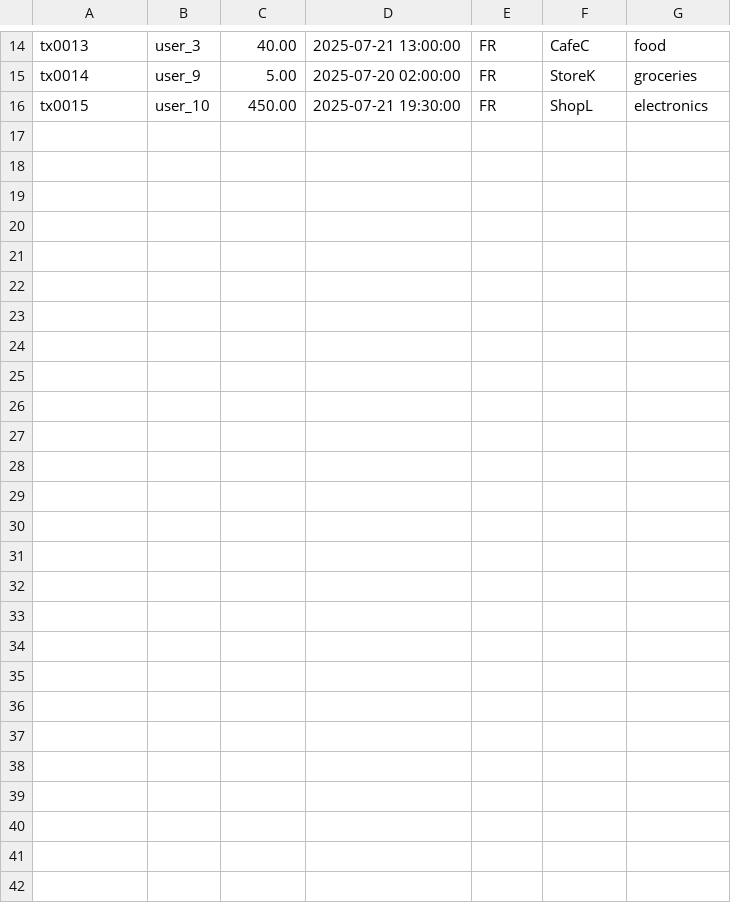
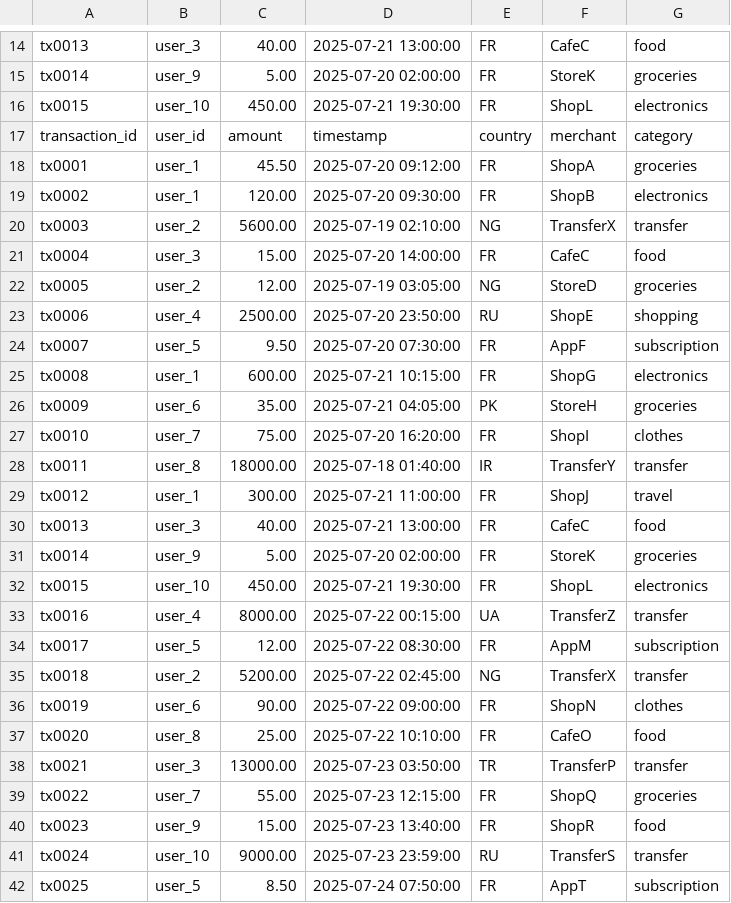
Before and after one commit to AngeleEYENGA/Fraudulent-Transaction-Detectors, a CSV file: data/sample_transactions.csv, drawn as a sheet; only a part is shown, gaps mark what is left out; the diff names each change by its address in the sheet, - before the commit and + after, or states it on an @@ line.

Commit message:
Update sample_transactions.csv

```diff
--- a/data/sample_transactions.csv
+++ b/data/sample_transactions.csv
+row 17: transaction_id | user_id | amount | timestamp | country | merchant | category
+row 18: tx0001 | user_1 | 45.50 | 2025-07-20 09:12:00 | FR | ShopA | groceries
+row 19: tx0002 | user_1 | 120.00 | 2025-07-20 09:30:00 | FR | ShopB | electronics
+row 20: tx0003 | user_2 | 5600.00 | 2025-07-19 02:10:00 | NG | TransferX | transfer
+row 21: tx0004 | user_3 | 15.00 | 2025-07-20 14:00:00 | FR | CafeC | food
+row 22: tx0005 | user_2 | 12.00 | 2025-07-19 03:05:00 | NG | StoreD | groceries
+row 23: tx0006 | user_4 | 2500.00 | 2025-07-20 23:50:00 | RU | ShopE | shopping
+row 24: tx0007 | user_5 | 9.50 | 2025-07-20 07:30:00 | FR | AppF | subscription
+row 25: tx0008 | user_1 | 600.00 | 2025-07-21 10:15:00 | FR | ShopG | electronics
+row 26: tx0009 | user_6 | 35.00 | 2025-07-21 04:05:00 | PK | StoreH | groceries
+row 27: tx0010 | user_7 | 75.00 | 2025-07-20 16:20:00 | FR | ShopI | clothes
+row 28: tx0011 | user_8 | 18000.00 | 2025-07-18 01:40:00 | IR | TransferY | transfer
+row 29: tx0012 | user_1 | 300.00 | 2025-07-21 11:00:00 | FR | ShopJ | travel
+row 30: tx0013 | user_3 | 40.00 | 2025-07-21 13:00:00 | FR | CafeC | food
+row 31: tx0014 | user_9 | 5.00 | 2025-07-20 02:00:00 | FR | StoreK | groceries
+row 32: tx0015 | user_10 | 450.00 | 2025-07-21 19:30:00 | FR | ShopL | electronics
+row 33: tx0016 | user_4 | 8000.00 | 2025-07-22 00:15:00 | UA | TransferZ | transfer
+row 34: tx0017 | user_5 | 12.00 | 2025-07-22 08:30:00 | FR | AppM | subscription
+row 35: tx0018 | user_2 | 5200.00 | 2025-07-22 02:45:00 | NG | TransferX | transfer
+row 36: tx0019 | user_6 | 90.00 | 2025-07-22 09:00:00 | FR | ShopN | clothes
+row 37: tx0020 | user_8 | 25.00 | 2025-07-22 10:10:00 | FR | CafeO | food
+row 38: tx0021 | user_3 | 13000.00 | 2025-07-23 03:50:00 | TR | TransferP | transfer
+row 39: tx0022 | user_7 | 55.00 | 2025-07-23 12:15:00 | FR | ShopQ | groceries
+row 40: tx0023 | user_9 | 15.00 | 2025-07-23 13:40:00 | FR | ShopR | food
+row 41: tx0024 | user_10 | 9000.00 | 2025-07-23 23:59:00 | RU | TransferS | transfer
+row 42: tx0025 | user_5 | 8.50 | 2025-07-24 07:50:00 | FR | AppT | subscription
```
